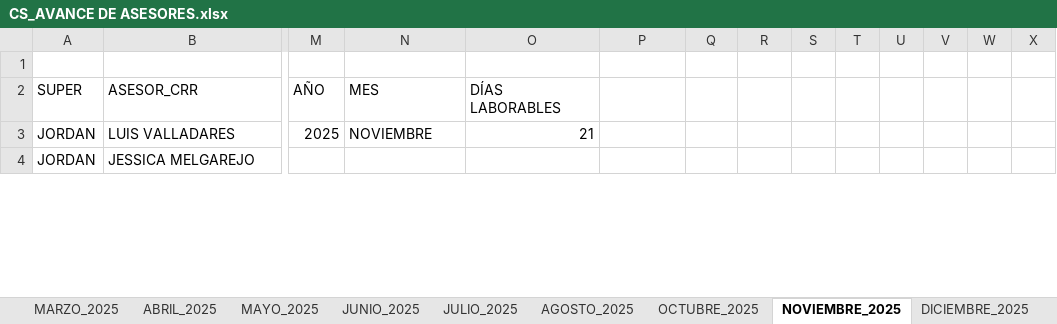
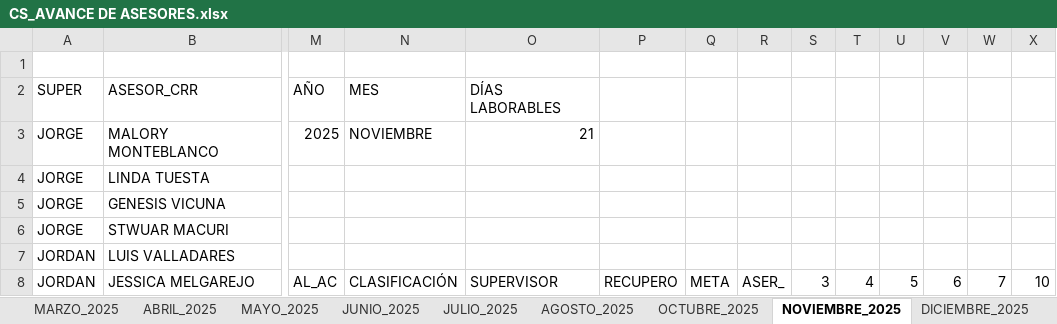
Before and after one commit to jvasquez98/Ranking, an Excel workbook: CS_AVANCE DE ASESORES.xlsx, sheet NOVIEMBRE_2025, drawn as a sheet; only a part is shown, gaps mark what is left out; values as stored, in another font and other column widths than the file's, no cell formats; table styles not drawn; addresses are those after the commit; rows hold the shown columns only; the diff covers the shown part only; the diff names each change by its address in the sheet, - before the commit and + after, or states it on an @@ line.

```diff
--- a/CS_AVANCE DE ASESORES.xlsx (sheet NOVIEMBRE_2025)
+++ b/CS_AVANCE DE ASESORES.xlsx (sheet NOVIEMBRE_2025)
+row 3: JORGE | MALORY MONTEBLANCO | 2025 | NOVIEMBRE | 21
+row 4: JORGE | LINDA TUESTA
+row 5: JORGE | GENESIS VICUNA
+row 6: JORGE | STWUAR MACURI
-M7: 2025
+M7: (empty)
-N7: NOVIEMBRE
+N7: (empty)
-O7: 21
+O7: (empty)
-M8: (empty)
+M8: AL_AC
-N8: (empty)
+N8: CLASIFICACIÓN
-O8: (empty)
+O8: SUPERVISOR
-P8: (empty)
+P8: RECUPERO
-Q8: (empty)
+Q8: META
-R8: (empty)
+R8: ASER_
-S8: (empty)
+S8: 3
-T8: (empty)
+T8: 4
-U8: (empty)
+U8: 5
-V8: (empty)
+V8: 6
-W8: (empty)
+W8: 7
-X8: (empty)
+X8: 10
```
Also changed, not shown: 4 removed rows and 1421 edited cells elsewhere in this sheet, sheet OCTUBRE_2025, sheet AGOSTO_2025, sheet JUNIO_2025, cell formats, 2 other files.
